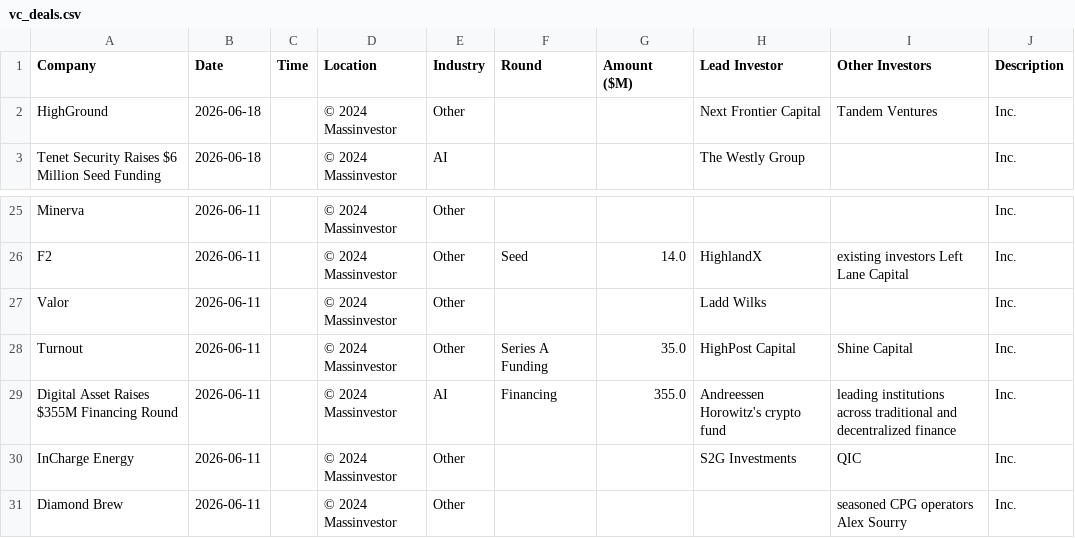
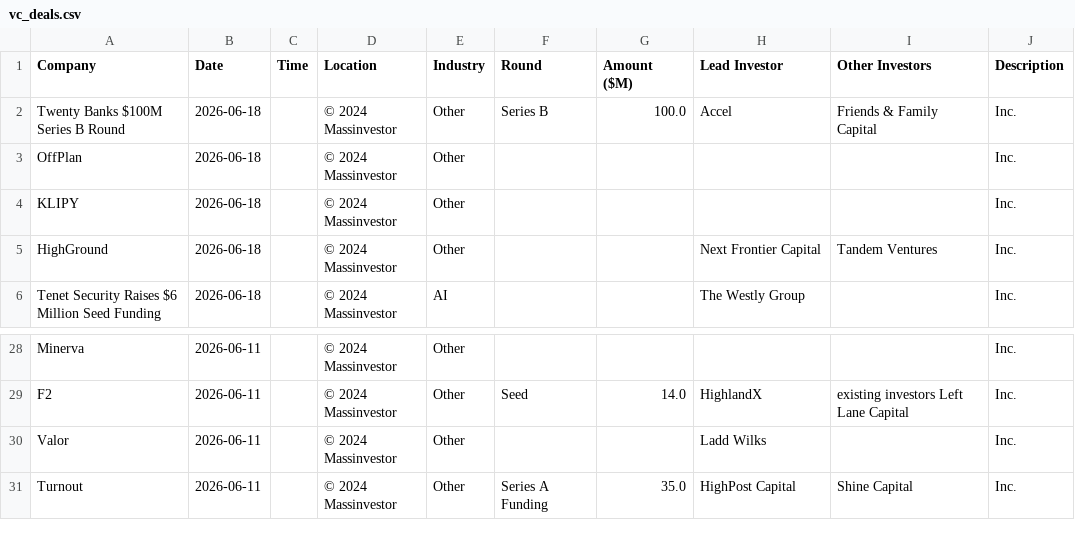
Before and after one commit to msingh6383/vcdeals, a CSV file: vc_deals.csv, drawn as a sheet; only a part is shown, gaps mark what is left out.

```diff
--- a/vc_deals.csv
+++ b/vc_deals.csv
@@ -1,2 +1,5 @@
 Company,Date,Time,Location,Industry,Round,Amount ($M),Lead Investor,Other Investors,Description
+Twenty Banks $100M Series B Round,2026-06-18,,© 2024 Massinvestor,Other,Series B,100.0,Accel,Friends & Family Capital,Inc.
+OffPlan,2026-06-18,,© 2024 Massinvestor,Other,,,,,Inc.
+KLIPY,2026-06-18,,© 2024 Massinvestor,Other,,,,,Inc.
 HighGround,2026-06-18,,© 2024 Massinvestor,Other,,,Next Frontier Capital,Tandem Ventures,Inc.
@@ -28,4 +31 @@ Valor,2026-06-11,,© 2024 Massinvestor,Other,,,Ladd Wilks,,Inc.
 Turnout,2026-06-11,,© 2024 Massinvestor,Other,Series A Funding,35.0,HighPost Capital,Shine Capital,Inc.
-Digital Asset Raises $355M Financing Round,2026-06-11,,© 2024 Massinvestor,AI,Financing,355.0,Andreessen Horowitz's crypto fund,leading institutions across traditional and decentralized finance,Inc.
-InCharge Energy,2026-06-11,,© 2024 Massinvestor,Other,,,S2G Investments,QIC,Inc.
-Diamond Brew,2026-06-11,,© 2024 Massinvestor,Other,,,,seasoned CPG operators Alex Sourry,Inc.
```
Also changed, not shown: 1 other file.
